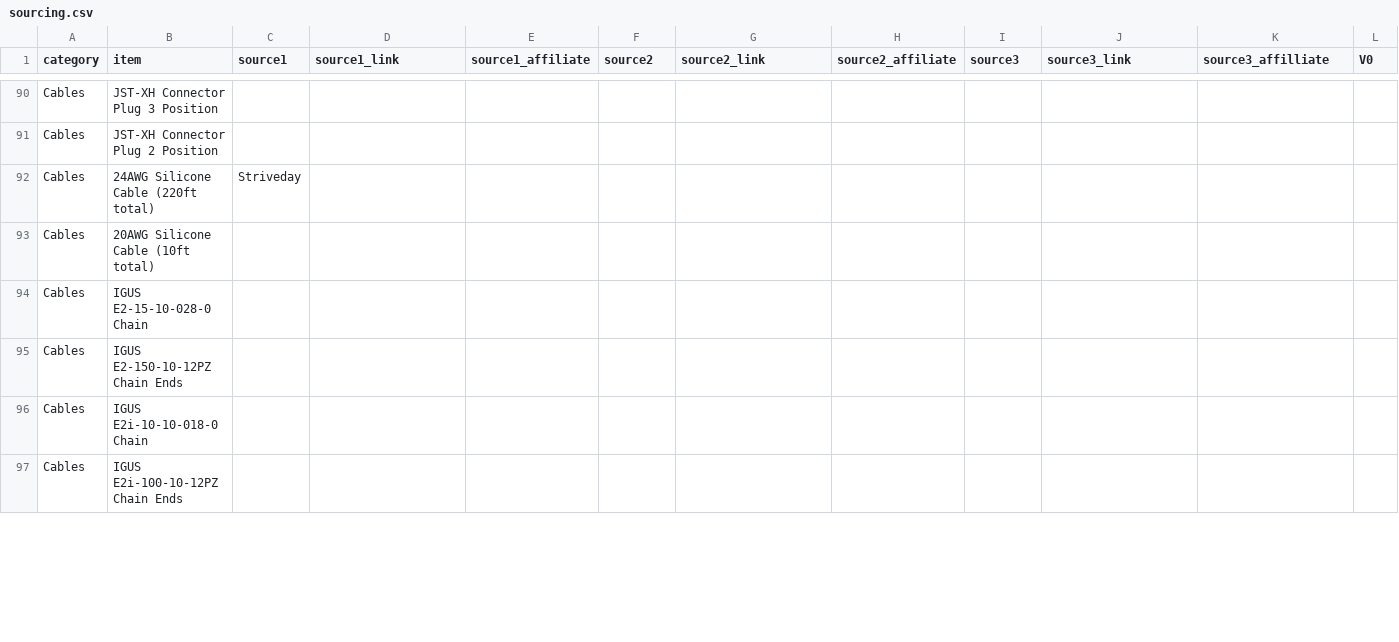
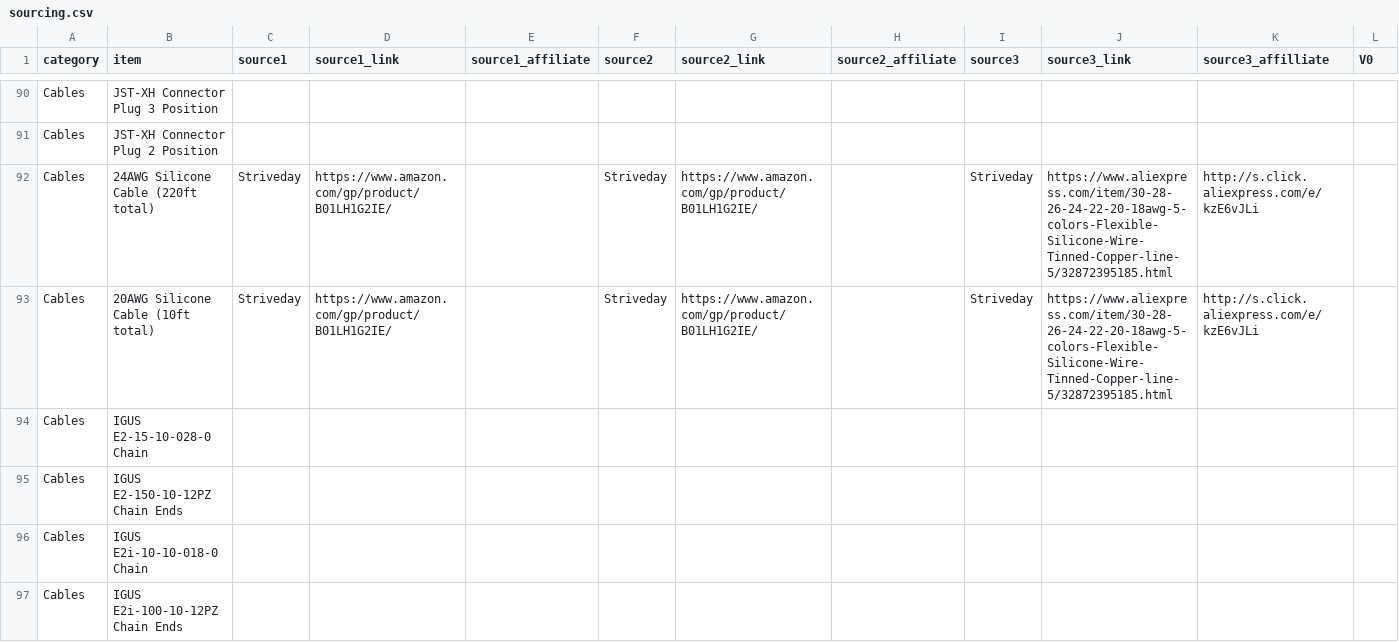
Before and after one commit to shiftingtech/Test, a CSV file: _data/sourcing.csv, drawn as a sheet; only a part is shown, gaps mark what is left out; the diff covers the shown part only; the diff names each change by its address in the sheet, - before the commit and + after, or states it on an @@ line.

Commit message:
completed initial entry of current V2 tab

```diff
--- a/_data/sourcing.csv
+++ b/_data/sourcing.csv
-D92:D93 (source1_link): (empty)
+D92:D93 (source1_link): https://www.amazon.com/gp/product/B01LH1G2IE/
-F92:F93 (source2): (empty)
+F92:F93 (source2): Striveday
-G92:G93 (source2_link): (empty)
+G92:G93 (source2_link): https://www.amazon.com/gp/product/B01LH1G2IE/
-I92:I93 (source3): (empty)
+I92:I93 (source3): Striveday
-J92:J93 (source3_link): (empty)
+J92:J93 (source3_link): https://www.aliexpress.com/item/30-28-26-24-22-20-18awg-5-colors-Flexible-Silicone-Wire-Tinned-Copper-line-5/32872395185.html
-K92:K93 (source3_affilliate): (empty)
+K92:K93 (source3_affilliate): http://s.click.aliexpress.com/e/kzE6vJLi
-C93 (source1): (empty)
+C93 (source1): Striveday
```
Also changed, not shown: 3 added rows, 3 removed rows and 19 edited cells elsewhere in this file.
